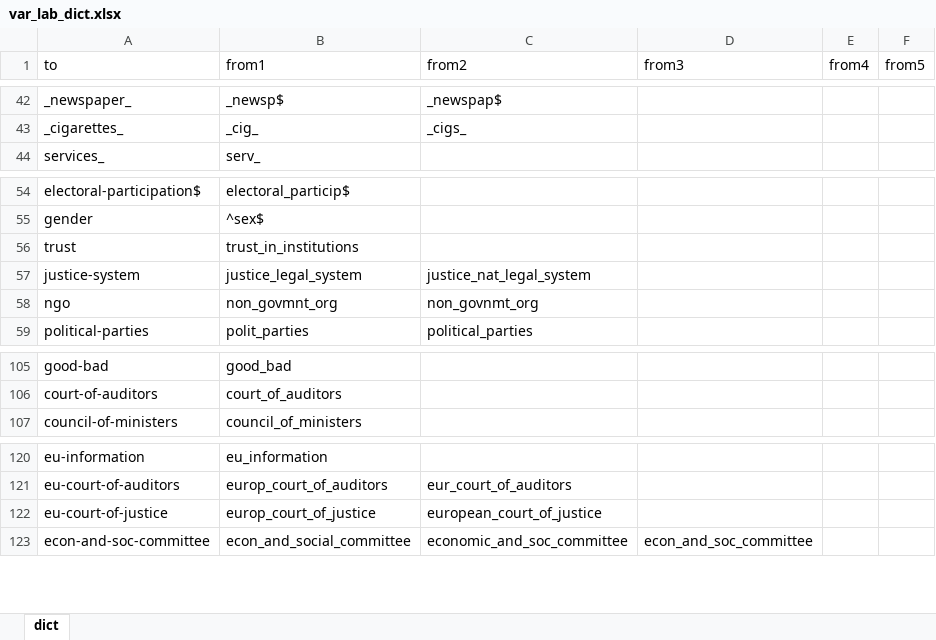
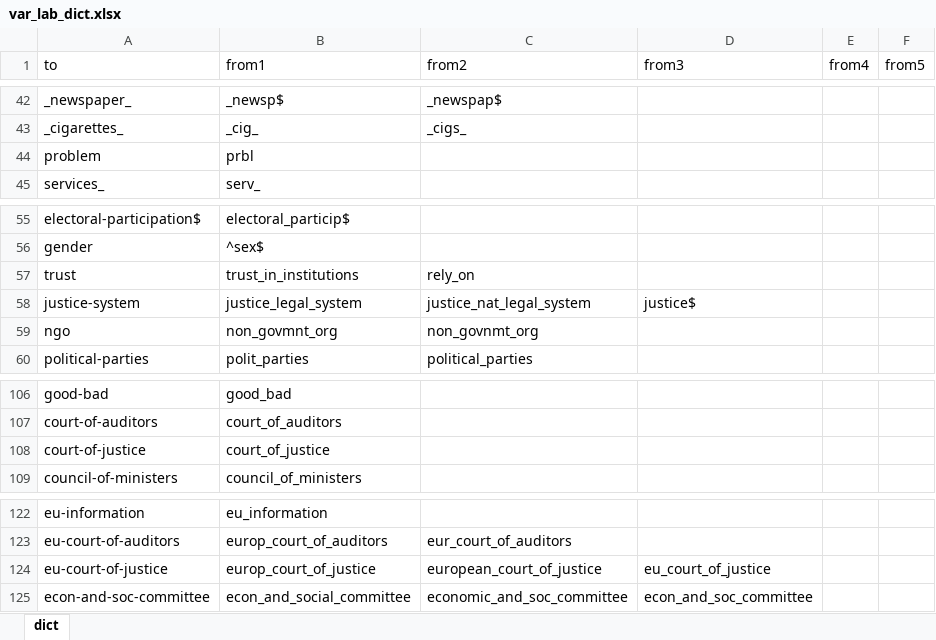
Before and after one commit to antaldaniel/eurobarometer, an Excel workbook: data-raw/var_lab_dict.xlsx, sheet dict, drawn as a sheet; only a part is shown, gaps mark what is left out; values as stored, in another font and other column widths than the file's, no borders; addresses are those after the commit; the diff names each change by its address in the sheet, - before the commit and + after, or states it on an @@ line.

```diff
--- a/data-raw/var_lab_dict.xlsx (sheet dict)
+++ b/data-raw/var_lab_dict.xlsx (sheet dict)
+row 44: problem | prbl
-C57 (from2): (empty)
+C57 (from2): rely_on
-D58 (from3): (empty)
+D58 (from3): justice$
+row 108: court-of-justice | court_of_justice
-D124 (from3): (empty)
+D124 (from3): eu_court_of_justice
```
Also changed, not shown: 4 other files.
